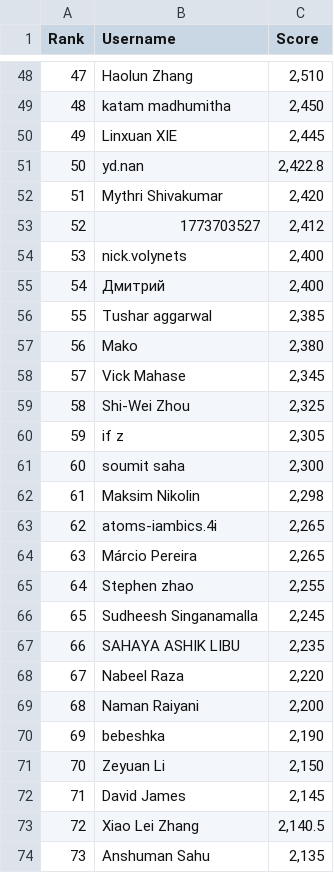
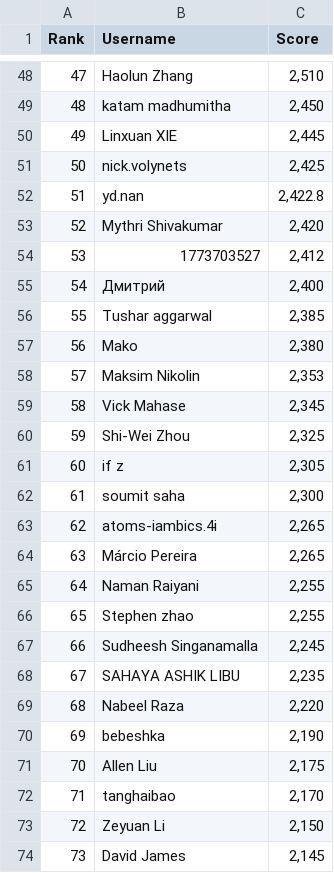
Before and after one commit to silvermete0r/deepml-top, a CSV file: leaderboard.csv, drawn as a sheet; only a part is shown, gaps mark what is left out; the shorter side is filled out with more unchanged rows; removed rows and columns are numbered as before the commit, all else as after; the diff covers the shown part only; the diff names each change by its address in the sheet, - before the commit and + after, or states it on an @@ line.

```diff
--- a/leaderboard.csv
+++ b/leaderboard.csv
@@ column A (Rank) renumbered between rows 15 and 82 @@
+row 51: 50 | nick.volynets | 2,425
-row 54: 53 | nick.volynets | 2,400
+row 58: 57 | Maksim Nikolin | 2,353
-row 62: 61 | Maksim Nikolin | 2,298
+row 65: 64 | Naman Raiyani | 2,255
-row 69: 68 | Naman Raiyani | 2,200
+row 71: 70 | Allen Liu | 2,175
+row 72: 71 | tanghaibao | 2,170
```
Also changed, not shown: 6 added rows, 8 removed rows and 8 edited cells elsewhere in this file, 2 other files.
